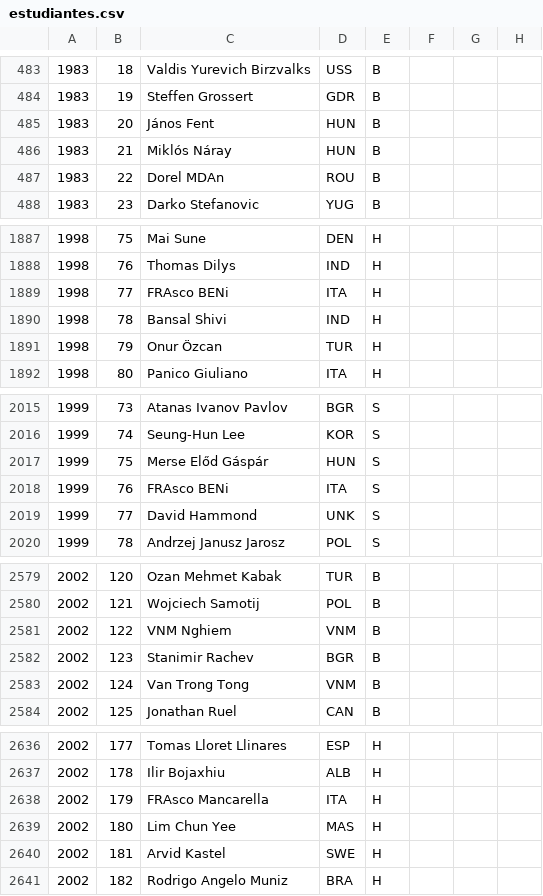
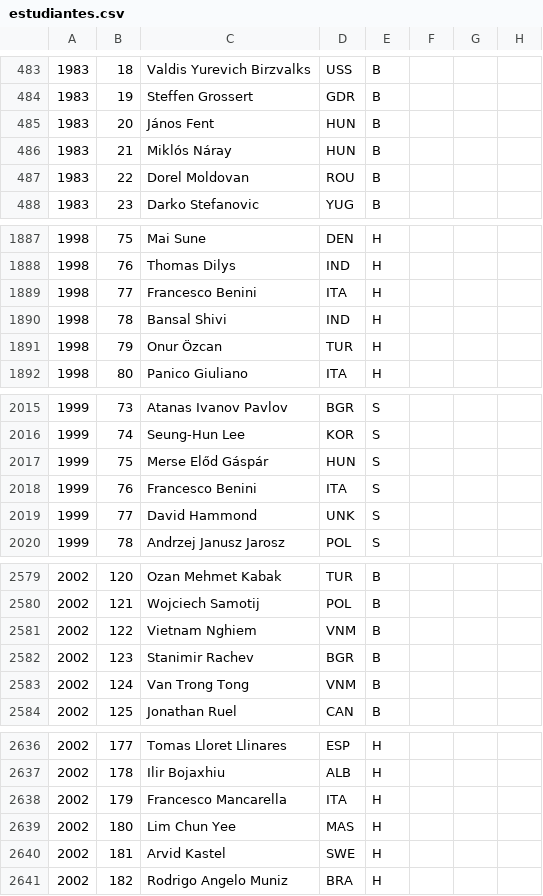
Before and after one commit to abeakkas/ipho-unofficial.org, a CSV file: search/estudiantes.csv, drawn as a sheet; only a part is shown, gaps mark what is left out; the diff covers the shown part only.

```diff
--- a/search/estudiantes.csv
+++ b/search/estudiantes.csv
@@ -486,3 +486,3 @@
 1983,21,Miklós Náray,HUN,B,,,
-1983,22,Dorel MDAn,ROU,B,,,
+1983,22,Dorel Moldovan,ROU,B,,,
 1983,23,Darko Stefanovic,YUG,B,,,
@@ -1888,3 +1888,3 @@
 1998,76,Thomas Dilys,IND,H,,,
-1998,77,FRAsco BENi,ITA,H,,,
+1998,77,Francesco Benini,ITA,H,,,
 1998,78,Bansal Shivi,IND,H,,,
@@ -2017,3 +2017,3 @@
 1999,75,Merse Előd Gáspár,HUN,S,,,
-1999,76,FRAsco BENi,ITA,S,,,
+1999,76,Francesco Benini,ITA,S,,,
 1999,77,David Hammond,UNK,S,,,
@@ -2580,3 +2580,3 @@
 2002,121,Wojciech Samotij,POL,B,,,
-2002,122,VNM Nghiem,VNM,B,,,
+2002,122,Vietnam Nghiem,VNM,B,,,
 2002,123,Stanimir Rachev,BGR,B,,,
@@ -2637,3 +2637,3 @@
 2002,178,Ilir Bojaxhiu,ALB,H,,,
-2002,179,FRAsco Mancarella,ITA,H,,,
+2002,179,Francesco Mancarella,ITA,H,,,
 2002,180,Lim Chun Yee,MAS,H,,,
```
Also changed, not shown: 6 edited cells elsewhere in this file, src/database/estudiantes.csv, 17 other files.
